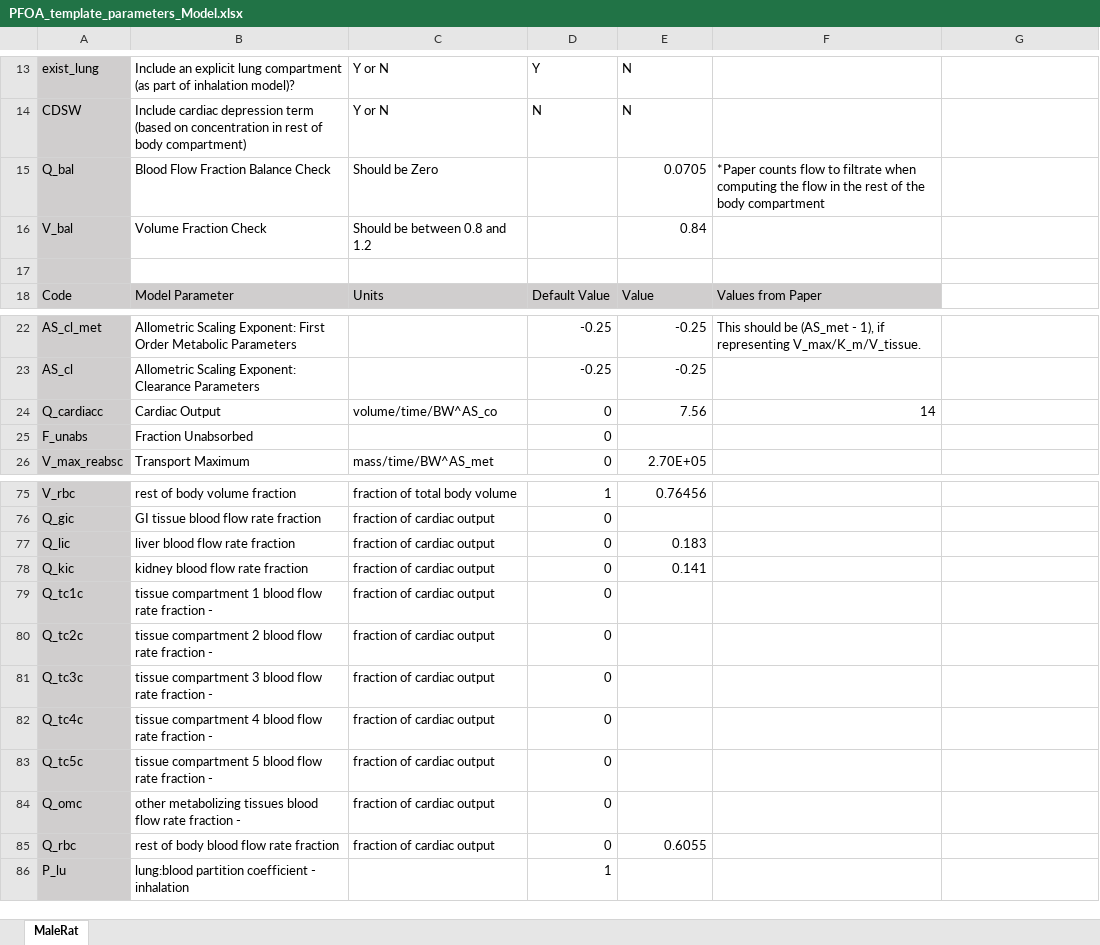
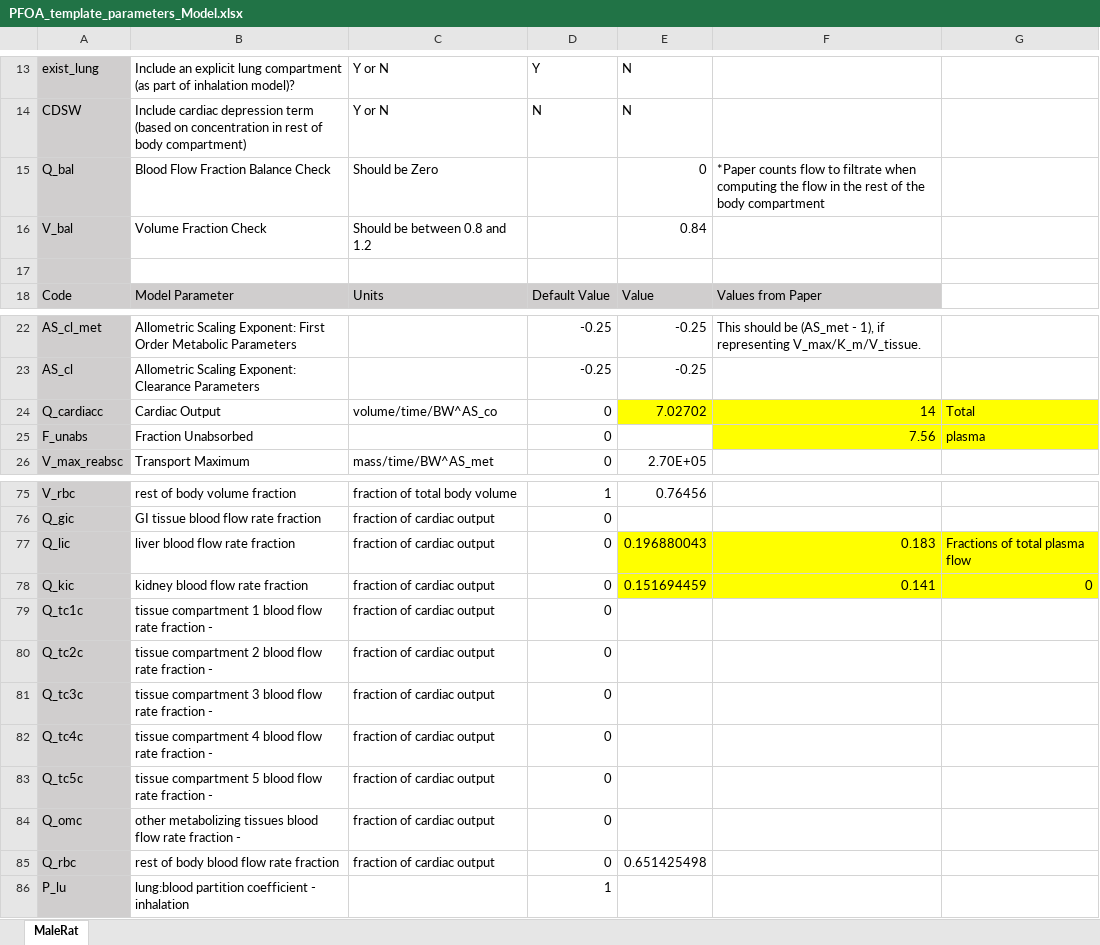
Before and after one commit to schlossman/PBPK_Model_Template_Mod, an Excel workbook: Inputs/PFOA_template_parameters_Model.xlsx, sheet MaleRat, drawn as a sheet; only a part is shown, gaps mark what is left out; values as stored, in another font and other column widths than the file's, no borders; conditional formats not drawn; the diff names each change by its address in the sheet, - before the commit and + after, or states it on an @@ line.

Commit message:
PFOA blood flows were adjusted to give matching liver and kidney flows but reducing cardiac output by GFR. which is treated as a "lost" flow in the Loccisano et al. model.

```diff
--- a/Inputs/PFOA_template_parameters_Model.xlsx (sheet MaleRat)
+++ b/Inputs/PFOA_template_parameters_Model.xlsx (sheet MaleRat)
-E15: 0.0705
+E15: 0
-E24: 7.56
+E24: 7.02702
-E24:G24 fill: none
+E24:G24 fill: #FFFF00
-G24: (empty)
+G24: Total
-F25: (empty)
+F25: 7.56
-F25:G25 fill: none
+F25:G25 fill: #FFFF00
-G25: (empty)
+G25: plasma
-E77: 0.183
+E77: 0.196880043
-E77:G78 fill: none
+E77:G78 fill: #FFFF00
-F77: (empty)
+F77: 0.183
-G77: (empty)
+G77: Fractions of total plasma flow
-E78: 0.141
+E78: 0.151694459
-F78: (empty)
+F78: 0.141
-G78: (empty)
+G78: 0
-E85: 0.6055
+E85: 0.651425498
```
